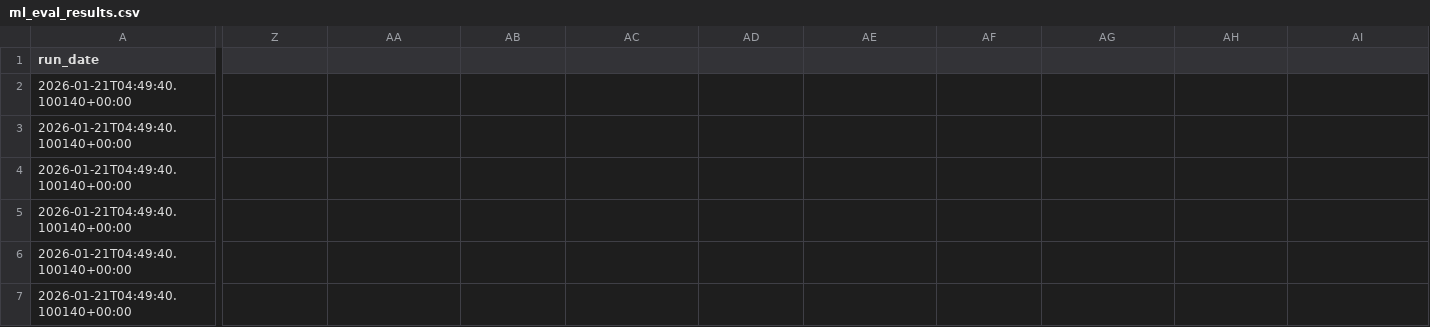
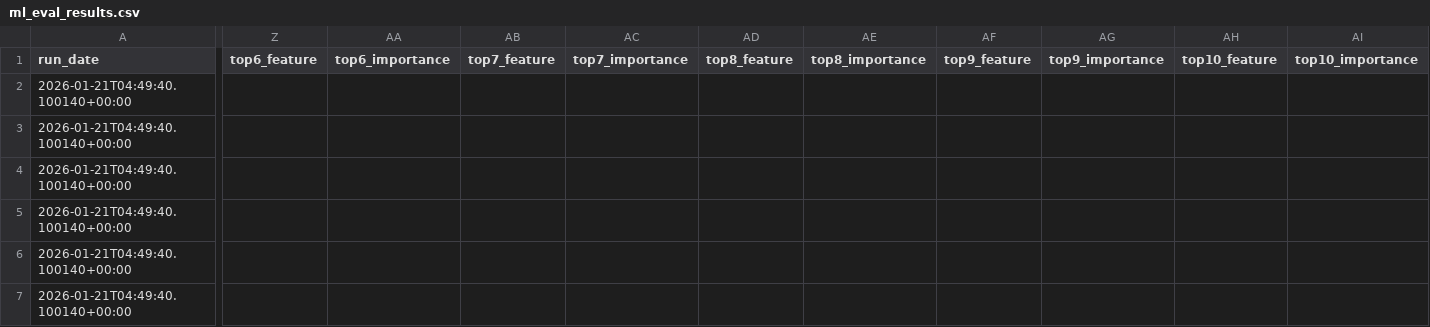
Before and after one commit to brad-richardson/crosswalk, a CSV file: benchmarks/ml_eval_results.csv, drawn as a sheet; only a part is shown, gaps mark what is left out; the diff names each change by its address in the sheet, - before the commit and + after, or states it on an @@ line.

```diff
--- a/benchmarks/ml_eval_results.csv
+++ b/benchmarks/ml_eval_results.csv
-Z1: (empty)
+Z1: top6_feature
-AA1: (empty)
+AA1: top6_importance
-AB1: (empty)
+AB1: top7_feature
-AC1: (empty)
+AC1: top7_importance
-AD1: (empty)
+AD1: top8_feature
-AE1: (empty)
+AE1: top8_importance
-AF1: (empty)
+AF1: top9_feature
-AG1: (empty)
+AG1: top9_importance
-AH1: (empty)
+AH1: top10_feature
-AI1: (empty)
+AI1: top10_importance
```
